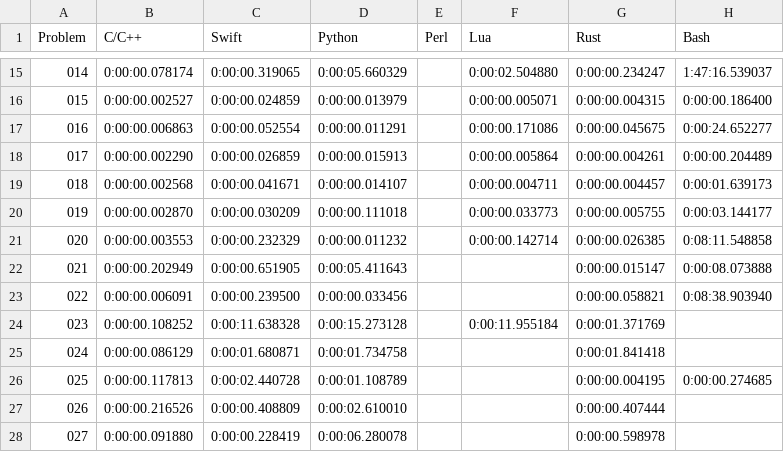
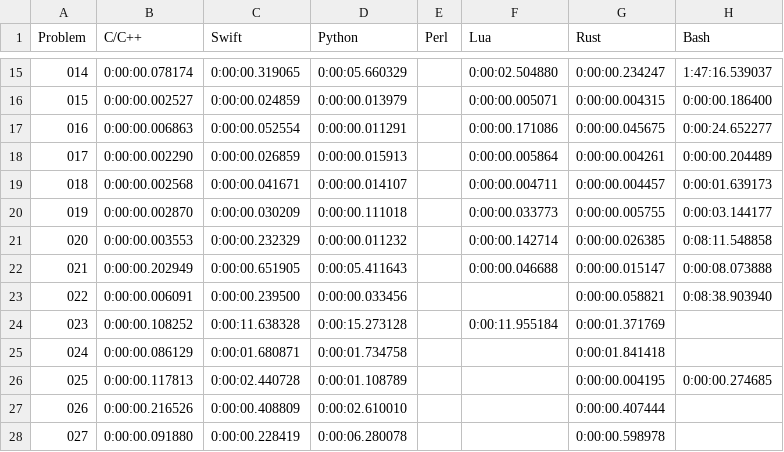
Before and after one commit to mryingster/ProjectEuler, a CSV file: times.csv, drawn as a sheet; only a part is shown, gaps mark what is left out.

Commit message:
Adding solution for problem 21 in Lua.

```diff
--- a/times.csv
+++ b/times.csv
@@ -21,3 +21,3 @@ Problem,C/C++,Swift,Python,Perl,Lua,Rust,Bash
 020,0:00:00.003553,0:00:00.232329,0:00:00.011232,,0:00:00.142714,0:00:00.026385,0:08:11.548858
-021,0:00:00.202949,0:00:00.651905,0:00:05.411643,,,0:00:00.015147,0:00:08.073888
+021,0:00:00.202949,0:00:00.651905,0:00:05.411643,,0:00:00.046688,0:00:00.015147,0:00:08.073888
 022,0:00:00.006091,0:00:00.239500,0:00:00.033456,,,0:00:00.058821,0:08:38.903940
```
Also changed, not shown: 1 other file.
